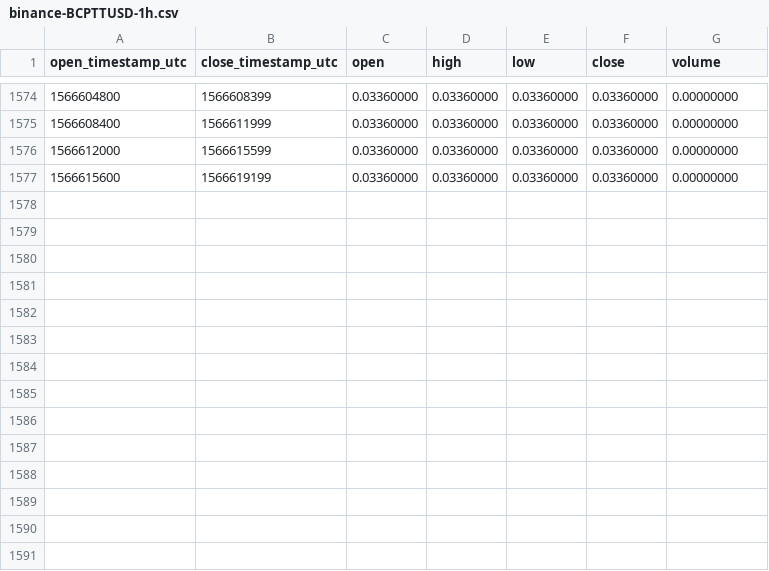
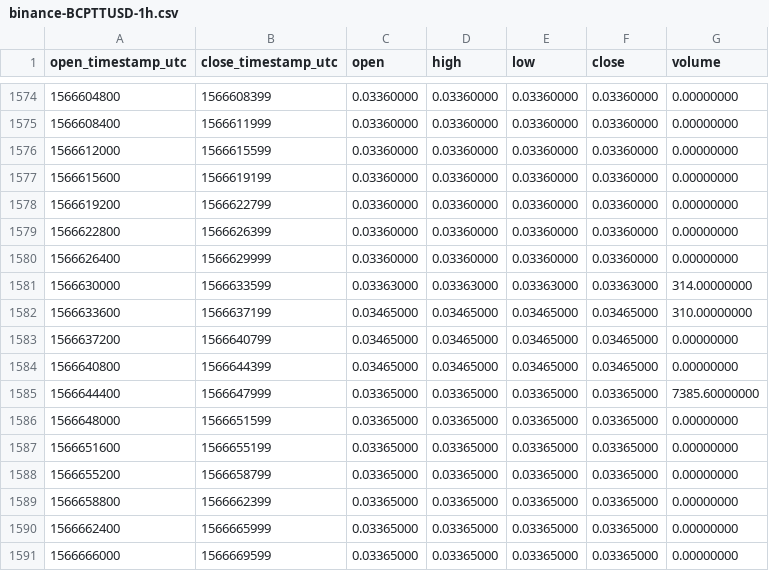
Before and after one commit to cryptobigbro/binance-BCPTTUSD, a CSV file: binance-BCPTTUSD-1h.csv, drawn as a sheet; only a part is shown, gaps mark what is left out; the diff names each change by its address in the sheet, - before the commit and + after, or states it on an @@ line.

Commit message:
Update OHLCV data.

```diff
--- a/binance-BCPTTUSD-1h.csv
+++ b/binance-BCPTTUSD-1h.csv
+row 1578: 1566619200 | 1566622799 | 0.03360000 | 0.03360000 | 0.03360000 | 0.03360000 | 0.00000000
+row 1579: 1566622800 | 1566626399 | 0.03360000 | 0.03360000 | 0.03360000 | 0.03360000 | 0.00000000
+row 1580: 1566626400 | 1566629999 | 0.03360000 | 0.03360000 | 0.03360000 | 0.03360000 | 0.00000000
+row 1581: 1566630000 | 1566633599 | 0.03363000 | 0.03363000 | 0.03363000 | 0.03363000 | 314.00000000
+row 1582: 1566633600 | 1566637199 | 0.03465000 | 0.03465000 | 0.03465000 | 0.03465000 | 310.00000000
+row 1583: 1566637200 | 1566640799 | 0.03465000 | 0.03465000 | 0.03465000 | 0.03465000 | 0.00000000
+row 1584: 1566640800 | 1566644399 | 0.03465000 | 0.03465000 | 0.03465000 | 0.03465000 | 0.00000000
+row 1585: 1566644400 | 1566647999 | 0.03365000 | 0.03365000 | 0.03365000 | 0.03365000 | 7385.60000000
+row 1586: 1566648000 | 1566651599 | 0.03365000 | 0.03365000 | 0.03365000 | 0.03365000 | 0.00000000
+row 1587: 1566651600 | 1566655199 | 0.03365000 | 0.03365000 | 0.03365000 | 0.03365000 | 0.00000000
+row 1588: 1566655200 | 1566658799 | 0.03365000 | 0.03365000 | 0.03365000 | 0.03365000 | 0.00000000
+row 1589: 1566658800 | 1566662399 | 0.03365000 | 0.03365000 | 0.03365000 | 0.03365000 | 0.00000000
+row 1590: 1566662400 | 1566665999 | 0.03365000 | 0.03365000 | 0.03365000 | 0.03365000 | 0.00000000
+row 1591: 1566666000 | 1566669599 | 0.03365000 | 0.03365000 | 0.03365000 | 0.03365000 | 0.00000000
```
